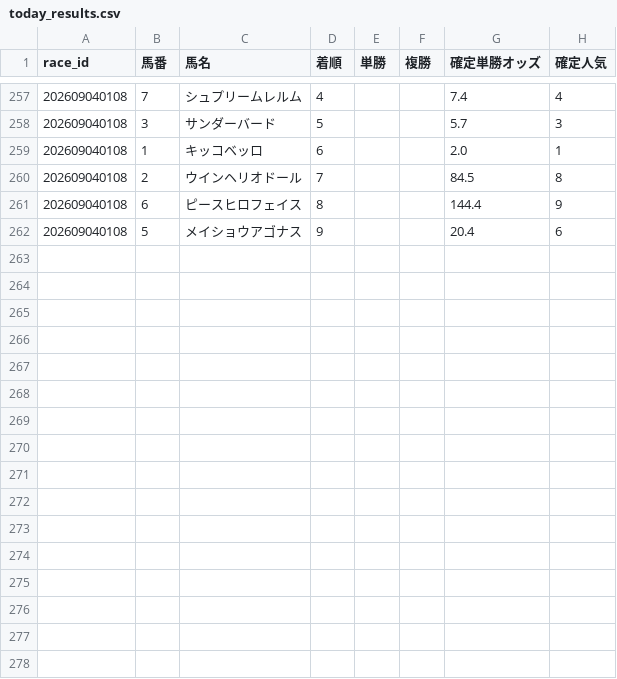
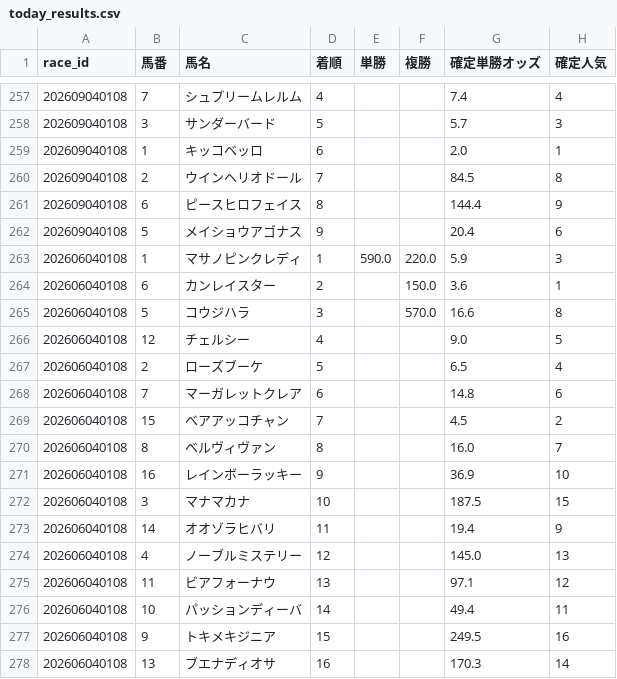
Before and after one commit to fu-ga306/keiba-ai, a CSV file: today_results.csv, drawn as a sheet; only a part is shown, gaps mark what is left out.

```diff
--- a/today_results.csv
+++ b/today_results.csv
@@ -262 +262,17 @@
 202609040108,5,メイショウアゴナス,9,,,20.4,6
+202606040108,1,マサノピンクレディ,1,590.0,220.0,5.9,3
+202606040108,6,カンレイスター,2,,150.0,3.6,1
+202606040108,5,コウジハラ,3,,570.0,16.6,8
+202606040108,12,チェルシー,4,,,9.0,5
+202606040108,2,ローズブーケ,5,,,6.5,4
+202606040108,7,マーガレットクレア,6,,,14.8,6
+202606040108,15,ベアアッコチャン,7,,,4.5,2
+202606040108,8,ベルヴィヴァン,8,,,16.0,7
+202606040108,16,レインボーラッキー,9,,,36.9,10
+202606040108,3,マナマカナ,10,,,187.5,15
+202606040108,14,オオゾラヒバリ,11,,,19.4,9
+202606040108,4,ノーブルミステリー,12,,,145.0,13
+202606040108,11,ビアフォーナウ,13,,,97.1,12
+202606040108,10,パッションディーバ,14,,,49.4,11
+202606040108,9,トキメキジニア,15,,,249.5,16
+202606040108,13,ブエナディオサ,16,,,170.3,14
```
Also changed, not shown: today_predictions.csv, 1 other file.
